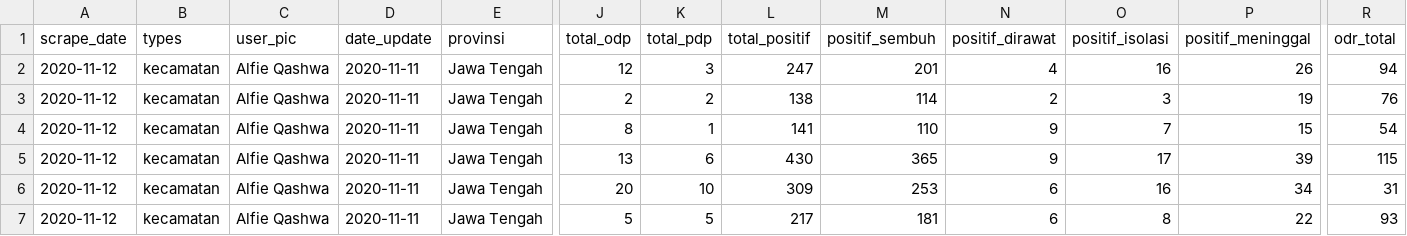
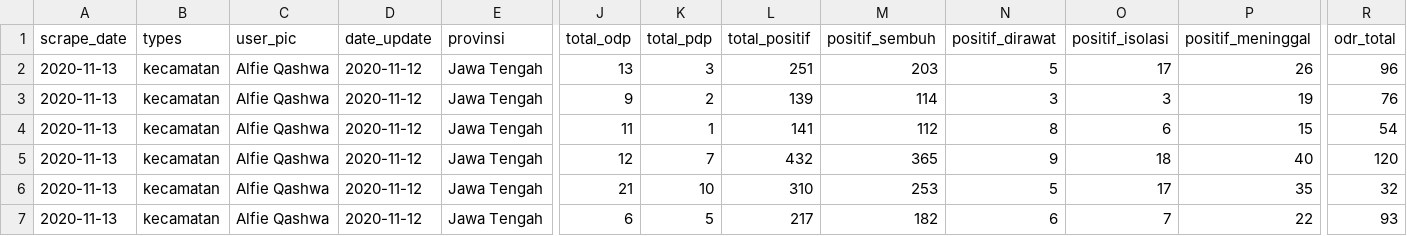
Before and after one commit to alfieqashwa/kominfo-pedulilindungi, a CSV file: ppcrawling/output/kudus.csv, drawn as a sheet; only a part is shown, gaps mark what is left out; the diff covers the shown part only; the diff names each change by its address in the sheet, - before the commit and + after, or states it on an @@ line.

```diff
--- a/ppcrawling/output/kudus.csv
+++ b/ppcrawling/output/kudus.csv
-A2:A7 (scrape_date): 2020-11-12
+A2:A7 (scrape_date): 2020-11-13
-D2:D7 (date_update): 2020-11-11
+D2:D7 (date_update): 2020-11-12
-J2 (total_odp): 12
+J2 (total_odp): 13
-L2 (total_positif): 247
+L2 (total_positif): 251
-M2 (positif_sembuh): 201
+M2 (positif_sembuh): 203
-N2 (positif_dirawat): 4
+N2 (positif_dirawat): 5
-O2 (positif_isolasi): 16
+O2 (positif_isolasi): 17
-R2 (odr_total): 94
+R2 (odr_total): 96
-J3 (total_odp): 2
+J3 (total_odp): 9
-L3 (total_positif): 138
+L3 (total_positif): 139
-N3 (positif_dirawat): 2
+N3 (positif_dirawat): 3
-J4 (total_odp): 8
+J4 (total_odp): 11
-M4 (positif_sembuh): 110
+M4 (positif_sembuh): 112
-N4 (positif_dirawat): 9
+N4 (positif_dirawat): 8
-O4 (positif_isolasi): 7
+O4 (positif_isolasi): 6
-J5 (total_odp): 13
+J5 (total_odp): 12
-K5 (total_pdp): 6
+K5 (total_pdp): 7
-L5 (total_positif): 430
+L5 (total_positif): 432
-O5 (positif_isolasi): 17
+O5 (positif_isolasi): 18
-P5 (positif_meninggal): 39
+P5 (positif_meninggal): 40
-R5 (odr_total): 115
+R5 (odr_total): 120
-J6 (total_odp): 20
+J6 (total_odp): 21
-L6 (total_positif): 309
+L6 (total_positif): 310
-N6 (positif_dirawat): 6
+N6 (positif_dirawat): 5
-O6 (positif_isolasi): 16
+O6 (positif_isolasi): 17
-P6 (positif_meninggal): 34
+P6 (positif_meninggal): 35
-R6 (odr_total): 31
+R6 (odr_total): 32
-J7 (total_odp): 5
+J7 (total_odp): 6
-M7 (positif_sembuh): 181
+M7 (positif_sembuh): 182
-O7 (positif_isolasi): 8
+O7 (positif_isolasi): 7
```
Also changed, not shown: 23 edited cells elsewhere in this file, JAWA_TENGAH/grobogan/new/format.csv, JAWA_TENGAH/semarang/new/format.csv, 12 other files.
